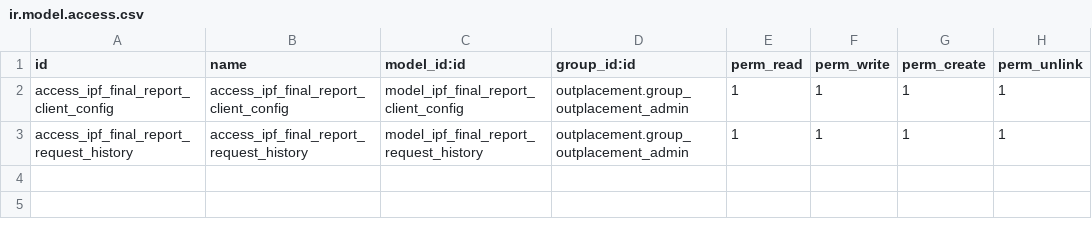
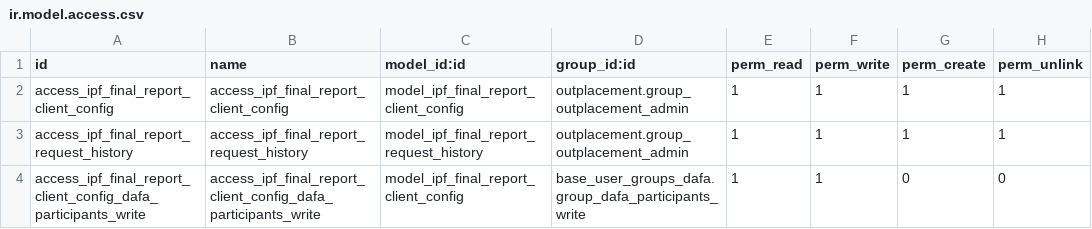
Before and after one commit to vertelab/odoo-outplacement, a CSV file: outplacement_final_report_ipf_client/security/ir.model.access.csv, drawn as a sheet.

Commit message:
outplacement_final_report_client_ipf AFC-2096: fixed manifest, fixed access rights

```diff
--- a/outplacement_final_report_ipf_client/security/ir.model.access.csv
+++ b/outplacement_final_report_ipf_client/security/ir.model.access.csv
@@ -3 +3,2 @@ access_ipf_final_report_client_config,access_ipf_final_report_client_config,mode
 access_ipf_final_report_request_history,access_ipf_final_report_request_history,model_ipf_final_report_request_history,outplacement.group_outplacement_admin,1,1,1,1
+access_ipf_final_report_client_config_dafa_participants_write,access_ipf_final_report_client_config_dafa_participants_write,model_ipf_final_report_client_config,base_user_groups_dafa.group_dafa_participants_write,1,1,0,0
```
Also changed, not shown: 1 other file.
